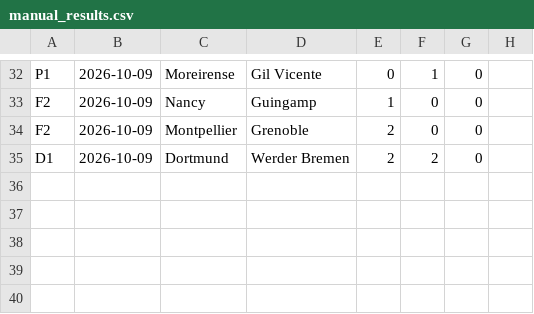
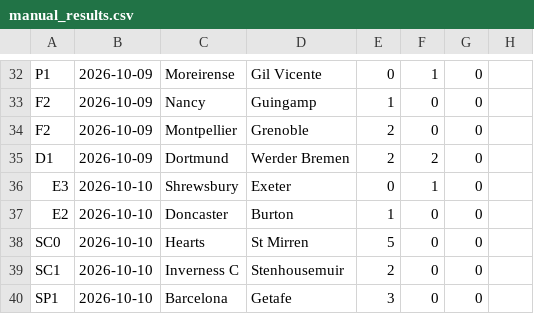
Before and after one commit to PingdaShen/tipico-analysis-bot, a CSV file: manual_results.csv, drawn as a sheet; only a part is shown, gaps mark what is left out.

```diff
--- a/manual_results.csv
+++ b/manual_results.csv
@@ -35 +35,6 @@ F2,2026-10-09,Montpellier,Grenoble,2,0,0,
 D1,2026-10-09,Dortmund,Werder Bremen,2,2,0,
+E3,2026-10-10,Shrewsbury,Exeter,0,1,0,
+E2,2026-10-10,Doncaster,Burton,1,0,0,
+SC0,2026-10-10,Hearts,St Mirren,5,0,0,
+SC1,2026-10-10,Inverness C,Stenhousemuir,2,0,0,
+SP1,2026-10-10,Barcelona,Getafe,3,0,0,
```
Also changed, not shown: bets/ledger.csv, bets/paper_ledger.csv.
